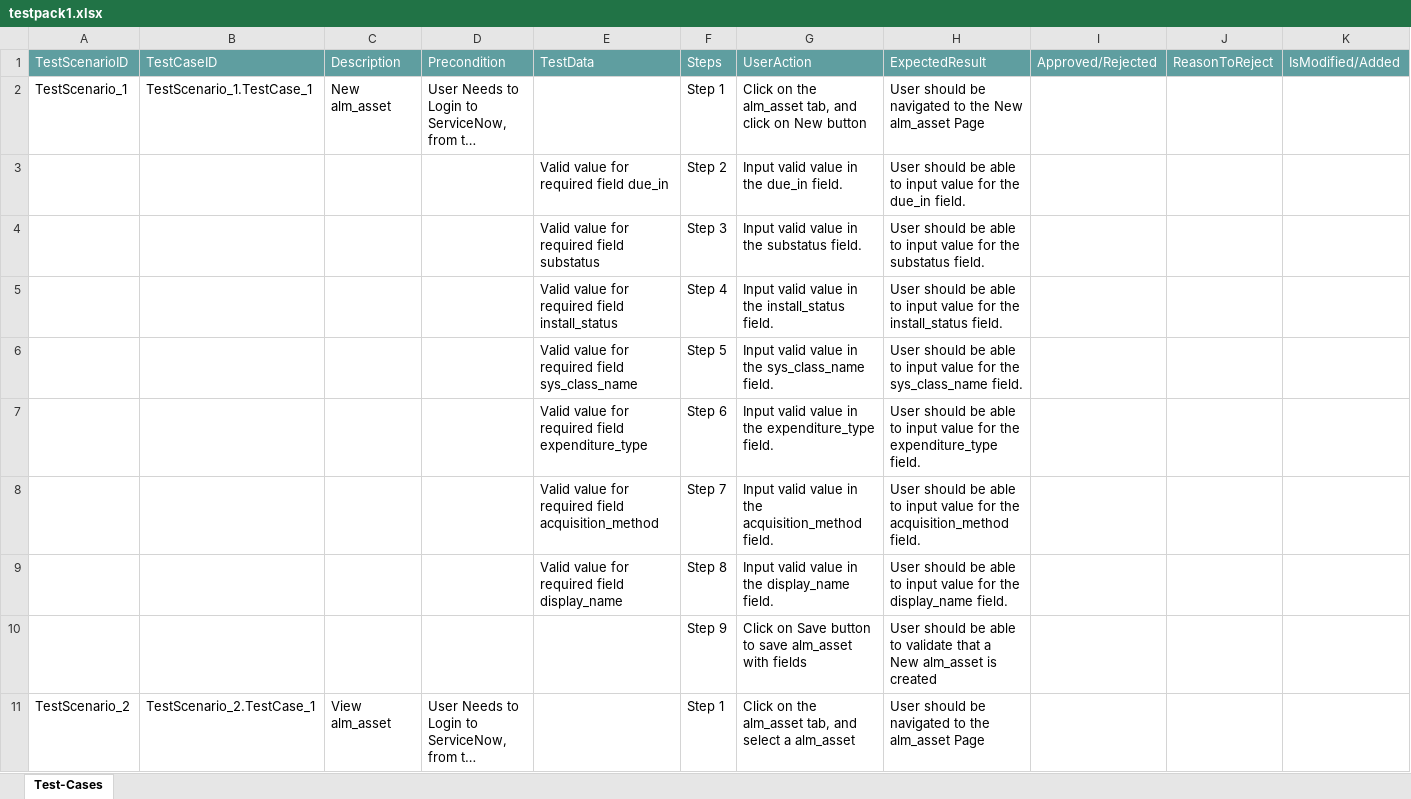
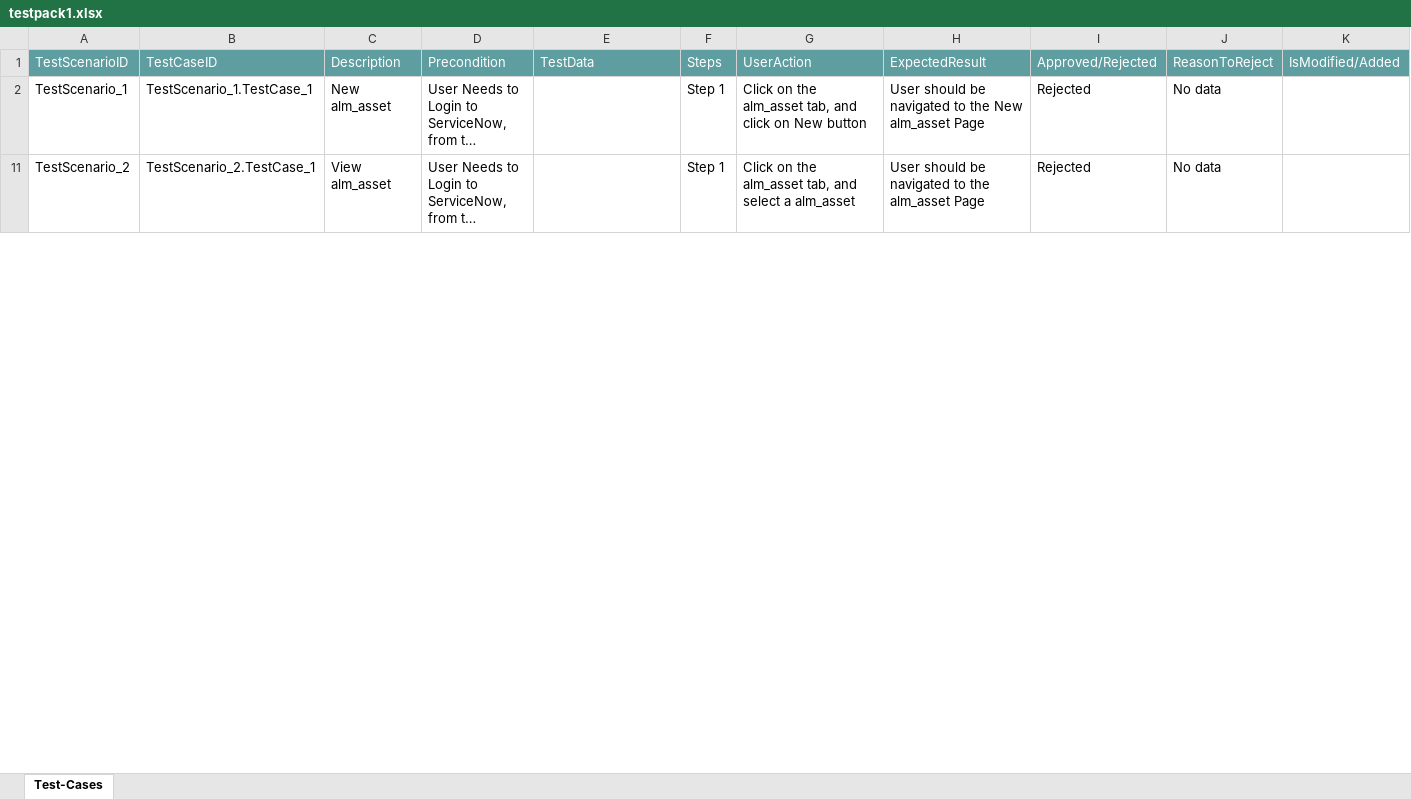
Before and after one commit to ShaikMohamedIrfan/Snowdemotest, an Excel workbook: testpack1.xlsx, sheet Test-Cases, drawn as a sheet; only a part is shown; long unchanged cells end in …; values as stored, in another font and other column widths than the file's, no borders; table styles not drawn; the diff covers the shown part only; the diff names each change by its address in the sheet, - before the commit and + after, or states it on an @@ line.

Commit message:
Add files via upload

```diff
--- a/testpack1.xlsx (sheet Test-Cases)
+++ b/testpack1.xlsx (sheet Test-Cases)
-I2: (empty)
+I2: Rejected
-J2: (empty)
+J2: No data
@@ row 3 hidden:  |  |  |  | Valid value for required field due_in | Step 2 | Input valid value in the due_in field. | User should be able to input value for the due_in field. @@
@@ row 4 hidden:  |  |  |  | Valid value for required field substatus | Step 3 | Input valid value in the substatus field. | User should be able to input value for the substatus field. @@
@@ row 5 hidden:  |  |  |  | Valid value for required field install_status | Step 4 | Input valid value in the install_status field. | User should be able to input value for the install_status field. @@
@@ row 6 hidden:  |  |  |  | Valid value for required field sys_class_name | Step 5 | Input valid value in the sys_class_name field. | User should be able to input value for the sys_class_name field. @@
@@ row 7 hidden:  |  |  |  | Valid value for required field expenditure_type | Step 6 | Input valid value in the expenditure_type field. | User should be able to input value for the expenditure_type field. @@
@@ row 8 hidden:  |  |  |  | Valid value for required field acquisition_method | Step 7 | Input valid value in the acquisition_method field. | User should be able to input value for the acquisition_method field. @@
@@ row 9 hidden:  |  |  |  | Valid value for required field display_name | Step 8 | Input valid value in the display_name field. | User should be able to input value for the display_name field. @@
@@ row 10 hidden:  |  |  |  |  | Step 9 | Click on Save button to save alm_asset with fields | User should be able to validate that a New alm_asset is created @@
-I11: (empty)
+I11: Rejected
-J11: (empty)
+J11: No data
```
Also changed, not shown: 85 hidden or unhidden rows and 31 edited cells elsewhere in this sheet.
